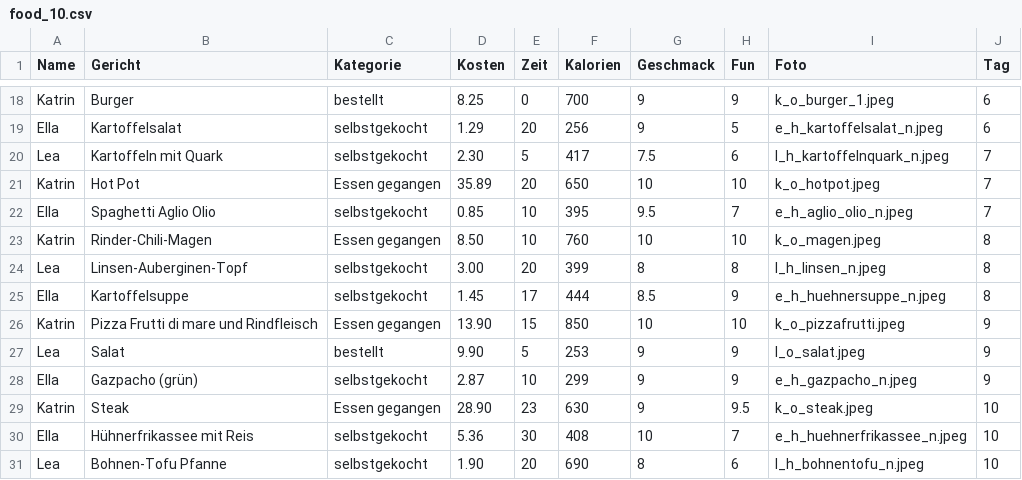
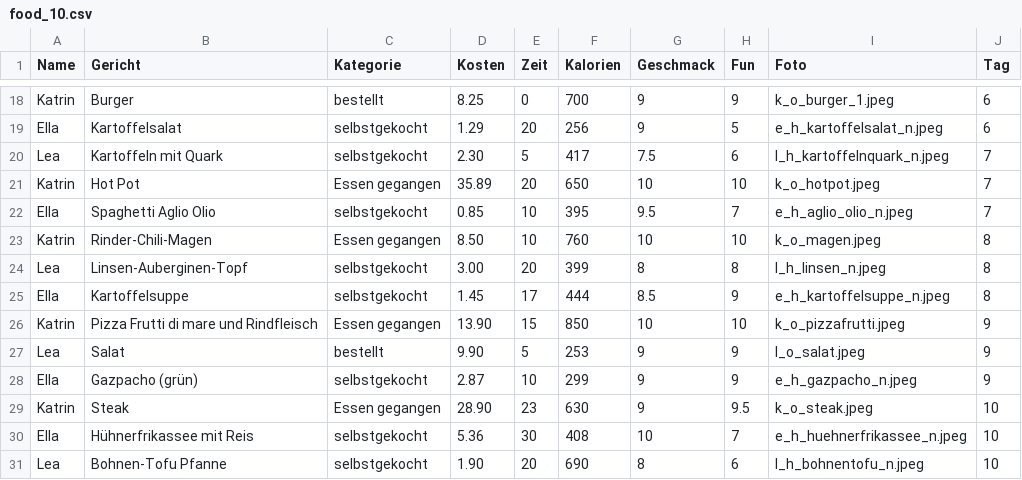
Before and after one commit to LeanaNeuber/EveryDataApp, a CSV file: food_10.csv, drawn as a sheet; only a part is shown, gaps mark what is left out.

```diff
--- a/food_10.csv
+++ b/food_10.csv
@@ -24,3 +24,3 @@ Katrin;Rinder-Chili-Magen;Essen gegangen;8.50;10;760;10;10;k_o_magen.jpeg;8
 Lea;Linsen-Auberginen-Topf;selbstgekocht;3.00;20;399;8;8;l_h_linsen_n.jpeg;8
-Ella;Kartoffelsuppe;selbstgekocht;1.45;17;444;8.5;9;e_h_huehnersuppe_n.jpeg;8
+Ella;Kartoffelsuppe;selbstgekocht;1.45;17;444;8.5;9;e_h_kartoffelsuppe_n.jpeg;8
 Katrin;Pizza Frutti di mare und Rindfleisch;Essen gegangen;13.90;15;850;10;10;k_o_pizzafrutti.jpeg;9
```
Also changed, not shown: food_11.csv, food_12.csv, 11 other files.
